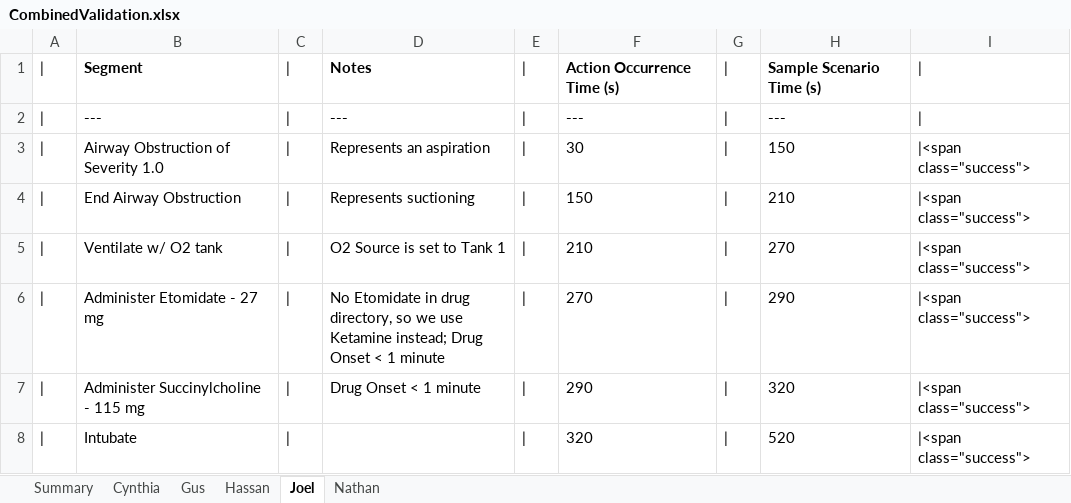
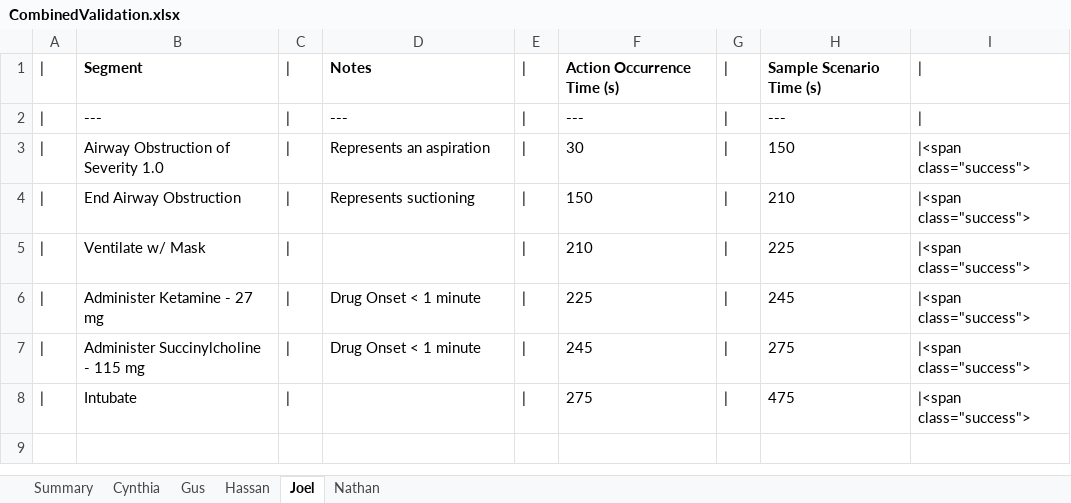
Before and after one commit to shawnhuyiwen/pulse, an Excel workbook: data/human/adult/validation/Scenarios/CombinedValidation.xlsx, sheet Joel, drawn as a sheet; only a part is shown; values as stored, in another font and other column widths than the file's, no borders; the diff names each change by its address in the sheet, - before the commit and + after, or states it on an @@ line.

Commit message:
Updated the combined scenarios to use supplemental oxygen and mechanical ventilator instead of anesthesia machine. Except the Nathan scenarios which uses the anesthesa machine with an equipment failure.

```diff
--- a/data/human/adult/validation/Scenarios/CombinedValidation.xlsx (sheet Joel)
+++ b/data/human/adult/validation/Scenarios/CombinedValidation.xlsx (sheet Joel)
-B5: Ventilate w/ O2 tank
+B5: Ventilate w/ Mask
-D5: O2 Source is set to Tank 1
+D5: (empty)
-H5: 270
+H5: 225
-B6: Administer Etomidate - 27 mg
+B6: Administer Ketamine - 27 mg
-D6: No Etomidate in drug directory, so we use Ketamine instead; Drug Onset…
+D6: Drug Onset…
-F6: 270
+F6: 225
-H6: 290
+H6: 245
-F7: 290
+F7: 245
-H7: 320
+H7: 275
-F8: 320
+F8: 275
-H8: 520
+H8: 475
```
Also changed, not shown: sheet Hassan, sheet Gus, sheet Cynthia, data/human/adult/validation/Scenarios/DrugsValidation.xlsx, 6 other files.
